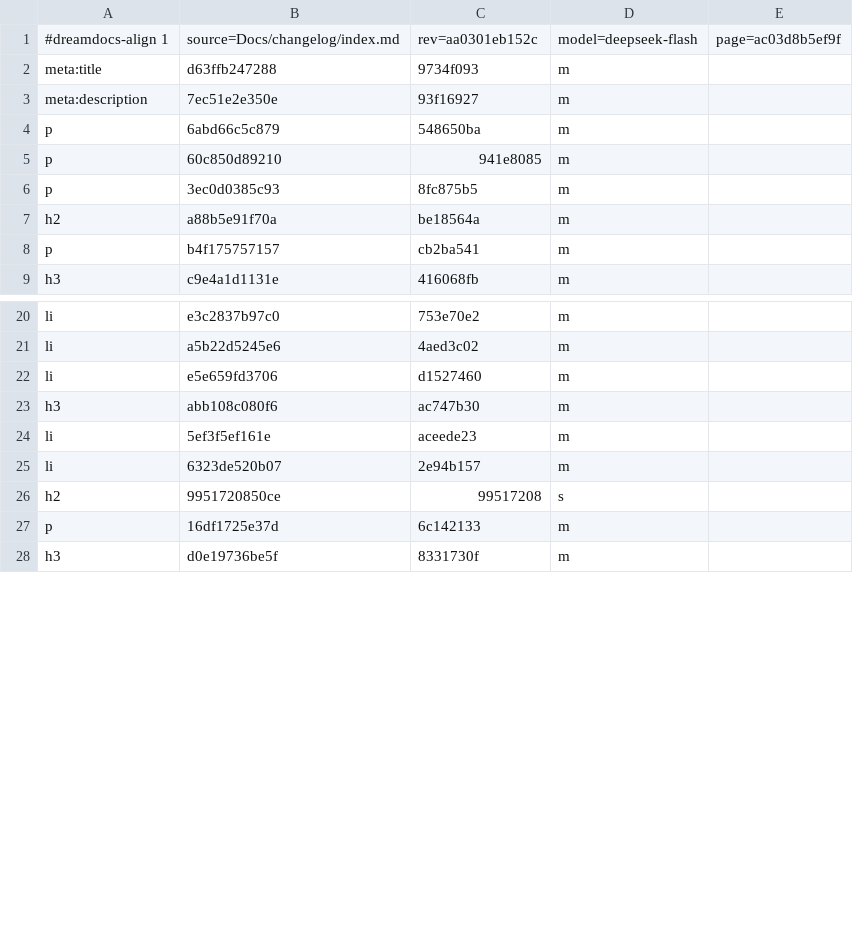
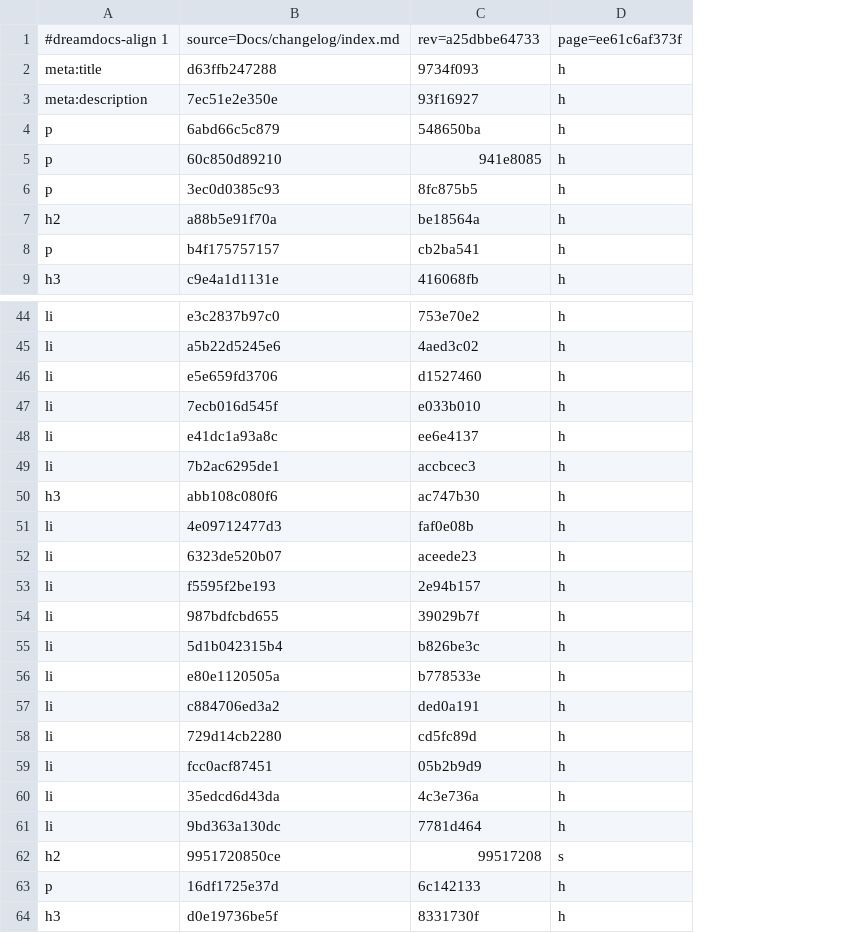
Before and after one commit to TypeDreamMoon/DreamGUI, a TSV file: Docs/zh-CN/.align/changelog/index.md.tsv, drawn as a sheet; only a part is shown, gaps mark what is left out; removed rows and columns are numbered as before the commit, all else as after; the diff covers the shown part only; the diff names each change by its address in the sheet, - before the commit and + after, or states it on an @@ line.

```diff
--- a/Docs/zh-CN/.align/changelog/index.md.tsv
+++ b/Docs/zh-CN/.align/changelog/index.md.tsv
-column D, rows 1-9: model=deepseek-flash | m | m | m | m | m | m | m | m; rows 20-23: all m; rows 25-28: m | s | m | m
-column E, row 1: page=ac03d8b5ef9f
+column D, rows 1-9: page=ee61c6af373f | h | h | h | h | h | h | h | h; rows 44-46: all h; row 50: h; row 52: h; rows 62-64: s | h | h
-C1: rev=aa0301eb152c
+C1: rev=a25dbbe64733
+row 47: li | 7ecb016d545f | e033b010 | h
+row 48: li | e41dc1a93a8c | ee6e4137 | h
+row 49: li | 7b2ac6295de1 | accbcec3 | h
-row 24: li | 5ef3f5ef161e | aceede23 | m
+row 51: li | 4e09712477d3 | faf0e08b | h
-C52: 2e94b157
+C52: aceede23
+row 53: li | f5595f2be193 | 2e94b157 | h
+row 54: li | 987bdfcbd655 | 39029b7f | h
+row 55: li | 5d1b042315b4 | b826be3c | h
+row 56: li | e80e1120505a | b778533e | h
+row 57: li | c884706ed3a2 | ded0a191 | h
+row 58: li | 729d14cb2280 | cd5fc89d | h
+row 59: li | fcc0acf87451 | 05b2b9d9 | h
+row 60: li | 35edcd6d43da | 4c3e736a | h
+row 61: li | 9bd363a130dc | 7781d464 | h
```
Also changed, not shown: 24 added rows elsewhere in this file, Docs/zh-CN/.align/guides/migration.md.tsv, Docs/zh-CN/.align/index.md.tsv, 17 other files.
